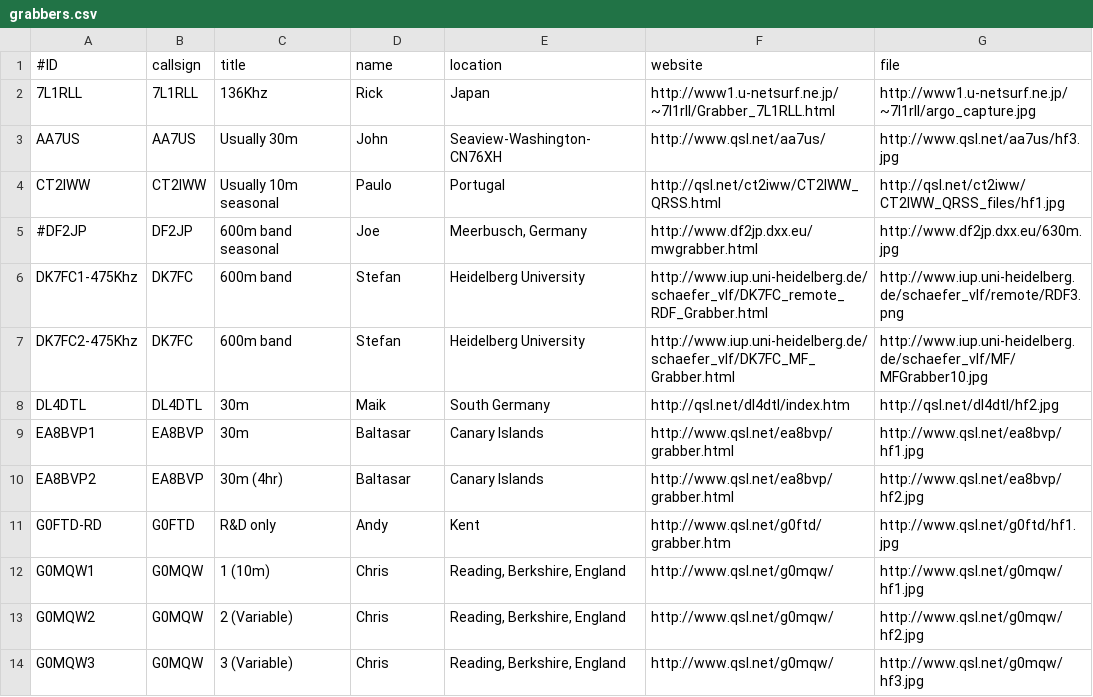
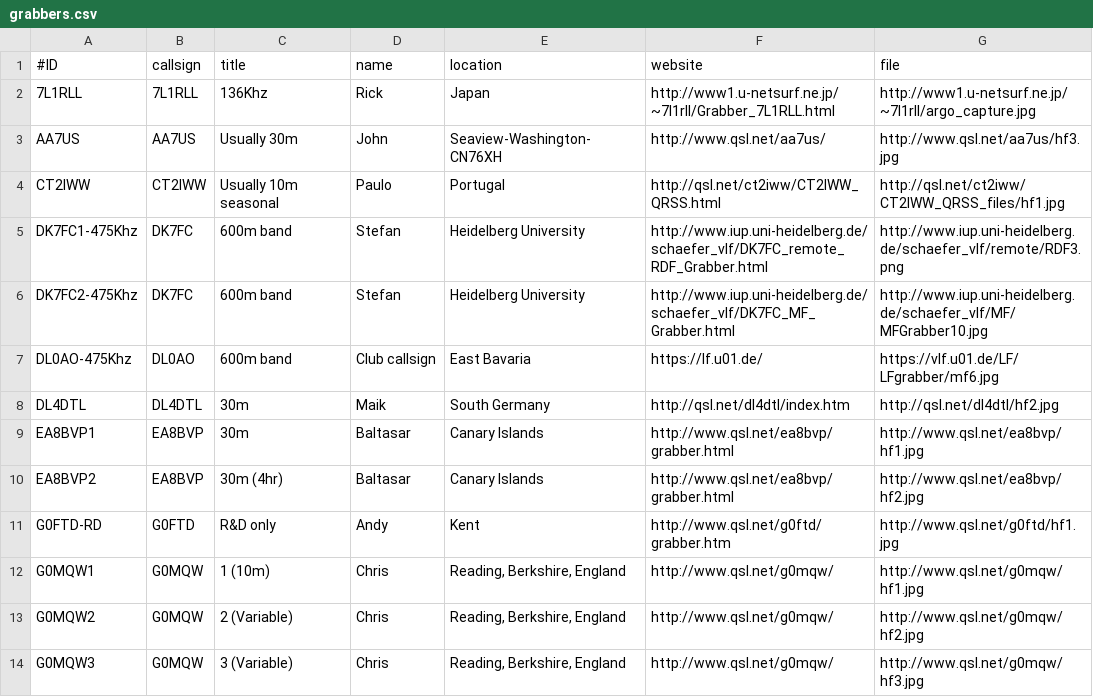
Before and after one commit to syedrizvinet/QRSS-plus-dev, a CSV file: grabbers.csv, drawn as a sheet; only a part is shown.

Commit message:
Add DL0AO 600m band,delete DF2JP dead link

```diff
--- a/grabbers.csv
+++ b/grabbers.csv
@@ -4,5 +4,5 @@ AA7US,AA7US,Usually 30m,John,Seaview-Washington-CN76XH,http://www.qsl.net/aa7us/
 CT2IWW,CT2IWW,Usually 10m seasonal,Paulo,Portugal,http://qsl.net/ct2iww/CT2IWW_QRSS.html,http://qsl.net/ct2iww/CT2IWW_QRSS_files/hf1.jpg
-#DF2JP,DF2JP,600m band seasonal,Joe,"Meerbusch, Germany",http://www.df2jp.dxx.eu/mwgrabber.html,http://www.df2jp.dxx.eu/630m.jpg
 DK7FC1-475Khz,DK7FC,600m band,Stefan,Heidelberg University,http://www.iup.uni-heidelberg.de/schaefer_vlf/DK7FC_remote_RDF_Grabber.html,http://www.iup.uni-heidelberg.de/schaefer_vlf/remote/RDF3.png
 DK7FC2-475Khz,DK7FC,600m band,Stefan,Heidelberg University,http://www.iup.uni-heidelberg.de/schaefer_vlf/DK7FC_MF_Grabber.html,http://www.iup.uni-heidelberg.de/schaefer_vlf/MF/MFGrabber10.jpg
+DL0AO-475Khz,DL0AO,600m band,Club callsign,East Bavaria,https://lf.u01.de/,https://vlf.u01.de/LF/LFgrabber/mf6.jpg
 DL4DTL,DL4DTL,30m,Maik,South Germany,http://qsl.net/dl4dtl/index.htm,http://qsl.net/dl4dtl/hf2.jpg
```
